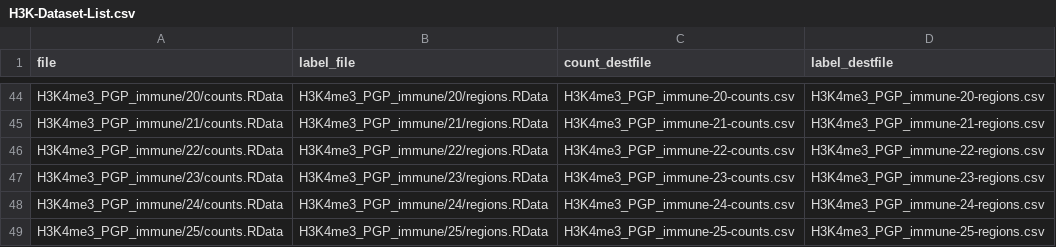
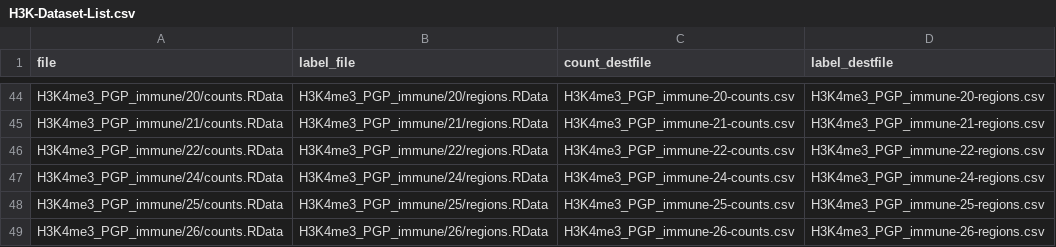
Before and after one commit to jkaufy/Flopart-Paper, a CSV file: data/H3K-Dataset-List.csv, drawn as a sheet; only a part is shown, gaps mark what is left out; the shorter side is filled out with more unchanged rows.

```diff
--- a/data/H3K-Dataset-List.csv
+++ b/data/H3K-Dataset-List.csv
@@ -46,3 +46,2 @@
 "H3K4me3_PGP_immune/22/counts.RData","H3K4me3_PGP_immune/22/regions.RData","H3K4me3_PGP_immune-22-counts.csv","H3K4me3_PGP_immune-22-regions.csv"
-"H3K4me3_PGP_immune/23/counts.RData","H3K4me3_PGP_immune/23/regions.RData","H3K4me3_PGP_immune-23-counts.csv","H3K4me3_PGP_immune-23-regions.csv"
 "H3K4me3_PGP_immune/24/counts.RData","H3K4me3_PGP_immune/24/regions.RData","H3K4me3_PGP_immune-24-counts.csv","H3K4me3_PGP_immune-24-regions.csv"
```
Also changed, not shown: 5 other files.
